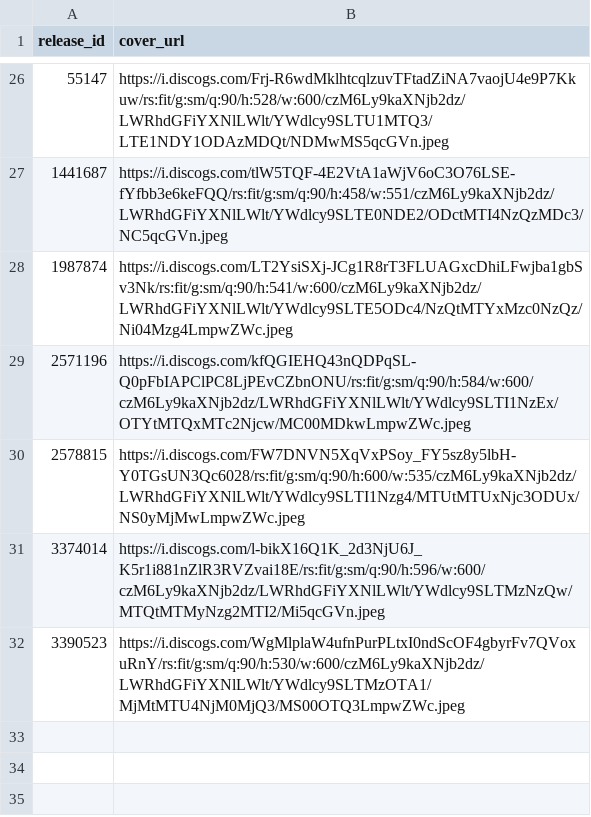
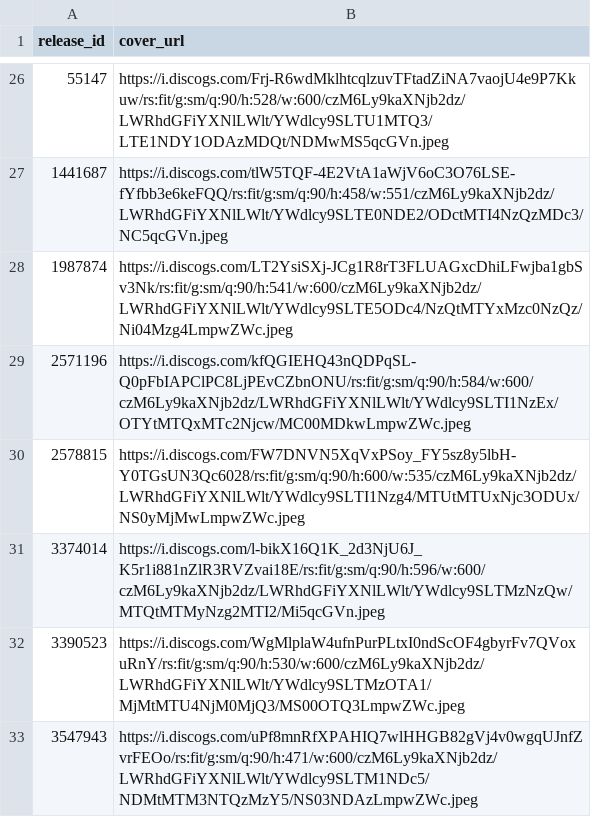
Before and after one commit to DHancock80/music-search-app, a CSV file: cover_overrides.csv, drawn as a sheet; only a part is shown, gaps mark what is left out; the diff names each change by its address in the sheet, - before the commit and + after, or states it on an @@ line.

Commit message:
Update cover for 3547943

```diff
--- a/cover_overrides.csv
+++ b/cover_overrides.csv
+row 33: 3547943 | https://i.discogs.com/uPf8mnRfXPAHIQ7wlHHGB82gVj4v0wgqUJnfZvrFEOo/rs:fit/g:sm/q:90/h:471/w:600/czM6Ly9kaXNjb2dz/LWRhdGFiYXNlLWlt/YWdlcy9SLTM1NDc5/NDMtMTM3NTQzMzY5/NS03NDAzLmpwZWc.jpeg
```
